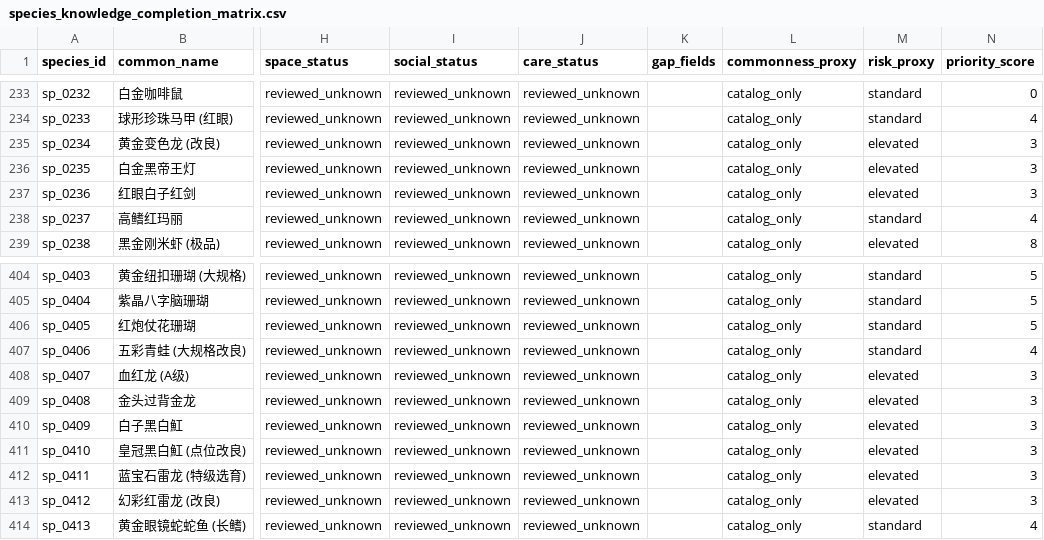
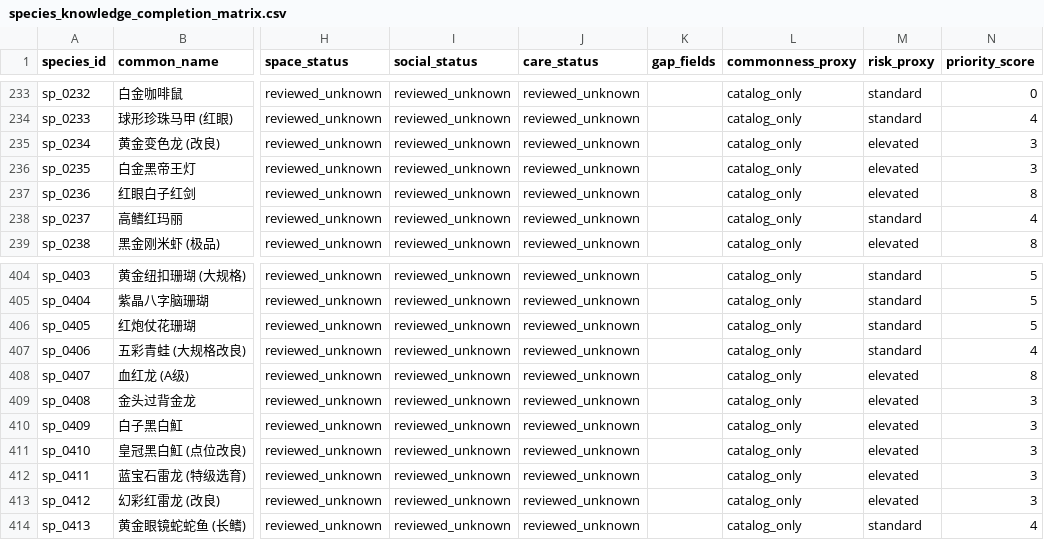
Before and after one commit to chusday97/aquaguide-tank-guide, a CSV file: docs/species_knowledge_completion_matrix.csv, drawn as a sheet; only a part is shown, gaps mark what is left out; the diff covers the shown part only; the diff names each change by its address in the sheet, - before the commit and + after, or states it on an @@ line.

```diff
--- a/docs/species_knowledge_completion_matrix.csv
+++ b/docs/species_knowledge_completion_matrix.csv
-N237 (priority_score): 3
+N237 (priority_score): 8
-N408 (priority_score): 3
+N408 (priority_score): 8
```
Also changed, not shown: 13 edited cells elsewhere in this file, 5 other files.
